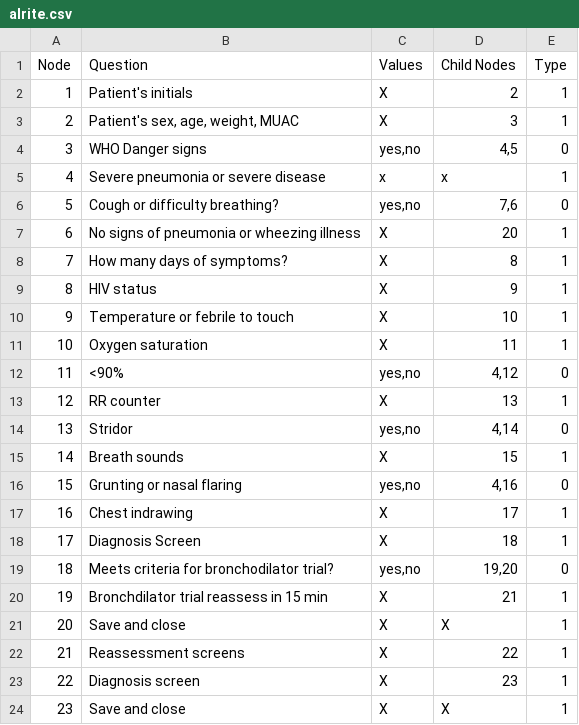
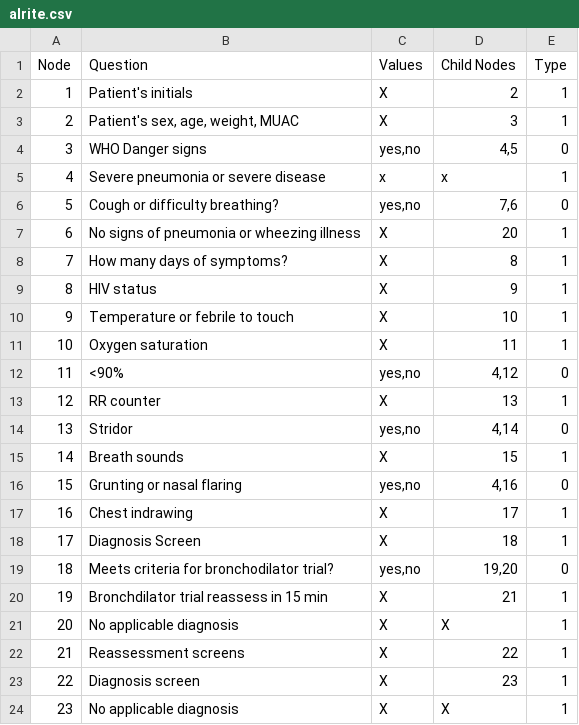
Before and after one commit to vaibhavb21/cse482_website, a CSV file: backend_parser/alrite.csv, drawn as a sheet.

```diff
--- a/backend_parser/alrite.csv
+++ b/backend_parser/alrite.csv
@@ -20,5 +20,5 @@
 19,Bronchdilator trial reassess in 15 min,X,21,1,,,
-20,Save and close,X,X,1,,,
+20,No applicable diagnosis,X,X,1,,,
 21,Reassessment screens,X,22,1,,,
 22,Diagnosis screen,X,23,1,,,
-23,Save and close,X,X,1,,,
+23,No applicable diagnosis,X,X,1,,,
```
Also changed, not shown: 4 other files.
